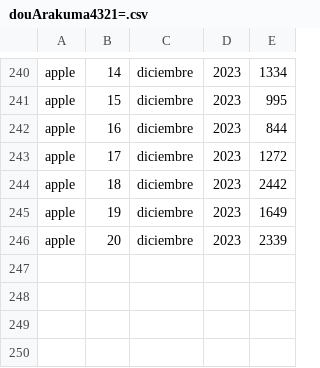
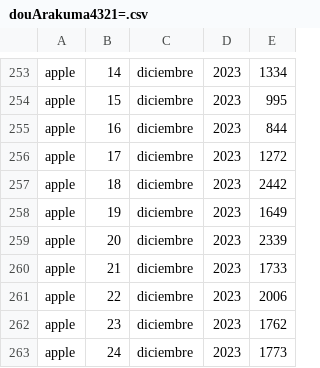
Before and after one commit to Arakuma-Studio/arakuma-studio.github.io, a CSV file: StatsData/com.ArakumaStudio.BenjaCaleroDou/douArakuma4321=.csv, drawn as a sheet; only a part is shown, gaps mark what is left out; the diff covers the shown part only; the diff names each change by its address in the sheet, - before the commit and + after, or states it on an @@ line.

```diff
--- a/StatsData/com.ArakumaStudio.BenjaCaleroDou/douArakuma4321=.csv
+++ b/StatsData/com.ArakumaStudio.BenjaCaleroDou/douArakuma4321=.csv
+row 260: apple | 21 | diciembre | 2023 | 1733
+row 261: apple | 22 | diciembre | 2023 | 2006
+row 262: apple | 23 | diciembre | 2023 | 1762
+row 263: apple | 24 | diciembre | 2023 | 1773
```
Also changed, not shown: 13 added rows and 8 edited cells elsewhere in this file.
